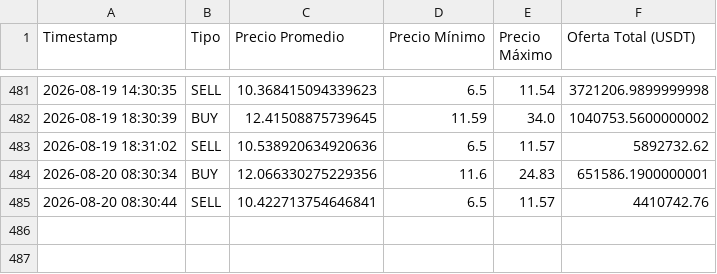
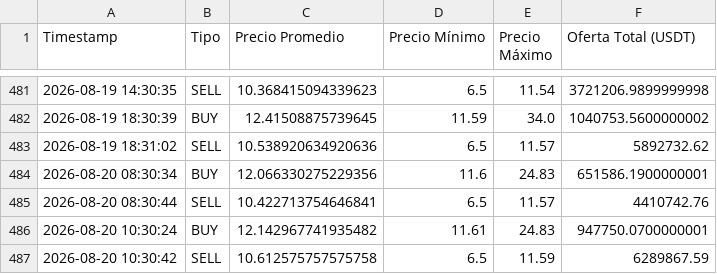
Before and after one commit to garni10/Binance-Hiper, a CSV file: data/resumen_binance3.csv, drawn as a sheet; only a part is shown, gaps mark what is left out; the diff names each change by its address in the sheet, - before the commit and + after, or states it on an @@ line.

Commit message:
Actualización

```diff
--- a/data/resumen_binance3.csv
+++ b/data/resumen_binance3.csv
+row 486: 2026-08-20 10:30:24 | BUY | 12.142967741935482 | 11.61 | 24.83 | 947750.0700000001
+row 487: 2026-08-20 10:30:42 | SELL | 10.612575757575758 | 6.5 | 11.59 | 6289867.59
```
